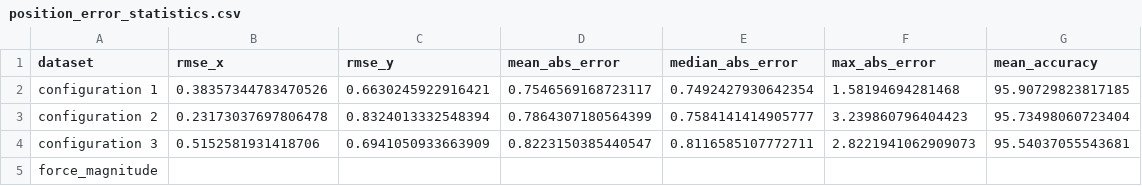
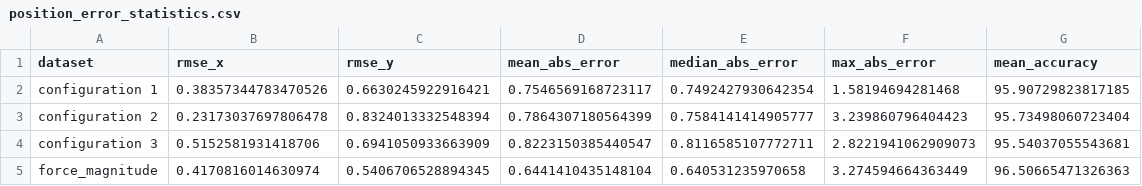
Before and after one commit to rayangdn/virtual_tactile_pad, a CSV file: ros_ws/src/virtual_tactile_pad/data/processed/position_error_statistics.csv, drawn as a sheet.

```diff
--- a/ros_ws/src/virtual_tactile_pad/data/processed/position_error_statistics.csv
+++ b/ros_ws/src/virtual_tactile_pad/data/processed/position_error_statistics.csv
@@ -4,2 +4,2 @@ configuration 2,0.23173037697806478,0.8324013332548394,0.7864307180564399,0.7584
 configuration 3,0.5152581931418706,0.6941050933663909,0.8223150385440547,0.8116585107772711,2.8221941062909073,95.54037055543681
-force_magnitude,,,,,,
+force_magnitude,0.4170816014630974,0.5406706528894345,0.6441410435148104,0.640531235970658,3.274594664363449,96.50665471326363
```
Also changed, not shown: 13 other files.
